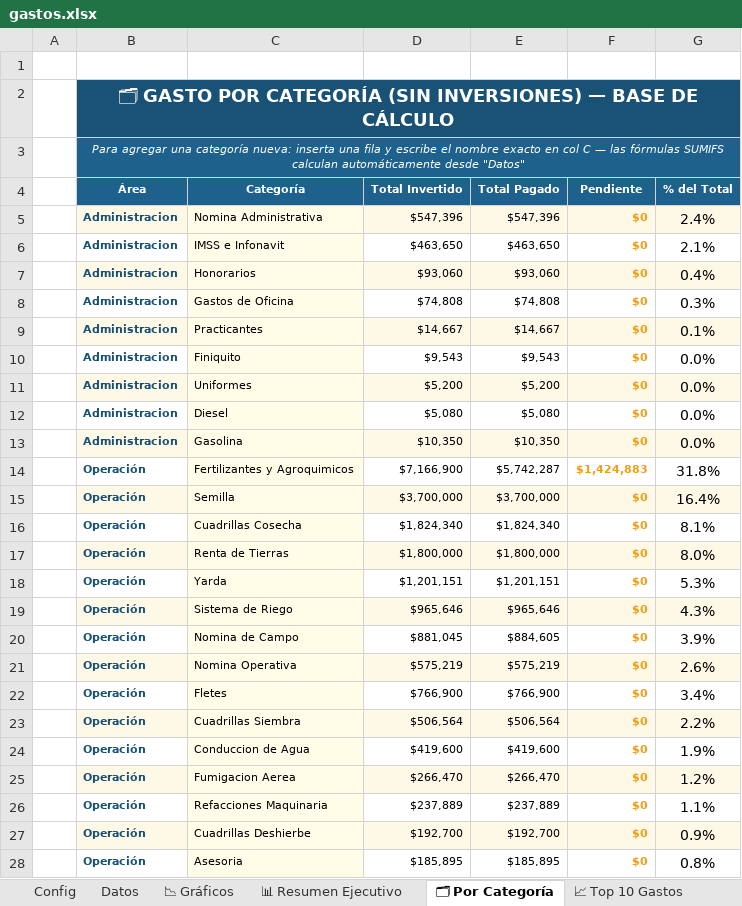
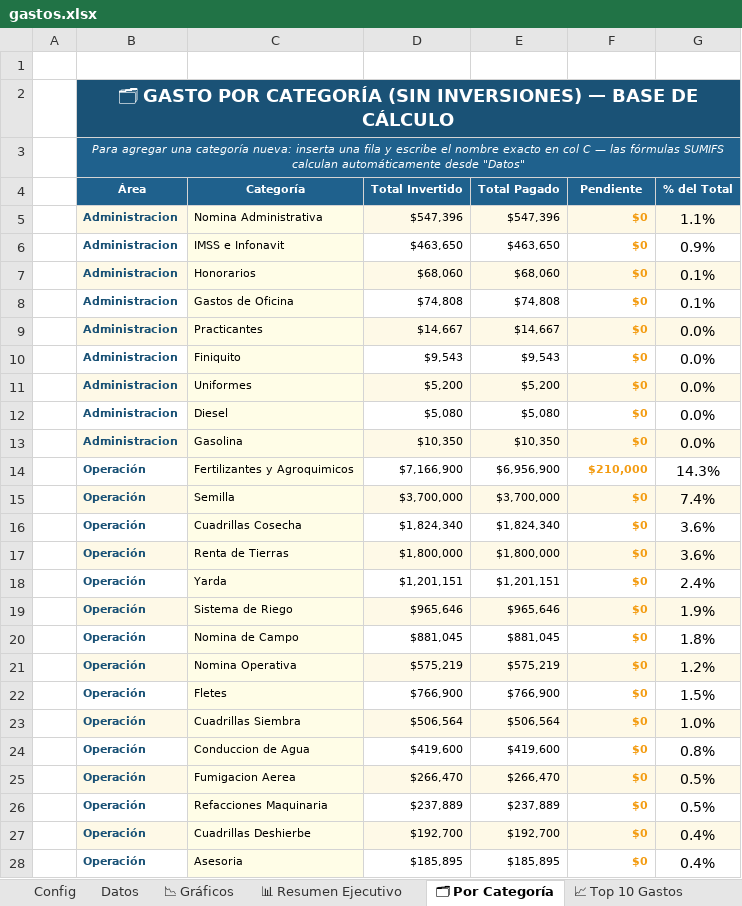
Before and after one commit to NormanProduce/Ciclo-25-26, an Excel workbook: gastos.xlsx, sheet 🗂 Por Categoría, drawn as a sheet; only a part is shown; values as stored, in another font and other column widths than the file's, no borders; charts and pictures not drawn; the diff covers the shown part only; the diff names each change by its address in the sheet, - before the commit and + after, or states it on an @@ line.

```diff
--- a/gastos.xlsx (sheet 🗂 Por Categoría)
+++ b/gastos.xlsx (sheet 🗂 Por Categoría)
-G5 (% del Total): 2.4%
+G5 (% del Total): 1.1%
-G6 (% del Total): 2.1%
+G6 (% del Total): 0.9%
-D7 (Total Invertido): $93,060
+D7 (Total Invertido): $68,060
-E7 (Total Pagado): $93,060
+E7 (Total Pagado): $68,060
-G7 (% del Total): 0.4%
+G7 (% del Total): 0.1%
-G8 (% del Total): 0.3%
+G8 (% del Total): 0.1%
-G9 (% del Total): 0.1%
+G9 (% del Total): 0.0%
-E14 (Total Pagado): $5,742,287
+E14 (Total Pagado): $6,956,900
-F14 (Pendiente): $1,424,883
+F14 (Pendiente): $210,000
-G14 (% del Total): 31.8%
+G14 (% del Total): 14.3%
-G15 (% del Total): 16.4%
+G15 (% del Total): 7.4%
-G16 (% del Total): 8.1%
+G16 (% del Total): 3.6%
-G17 (% del Total): 8.0%
+G17 (% del Total): 3.6%
-G18 (% del Total): 5.3%
+G18 (% del Total): 2.4%
-G19 (% del Total): 4.3%
+G19 (% del Total): 1.9%
-E20 (Total Pagado): $884,605
+E20 (Total Pagado): $881,045
-G20 (% del Total): 3.9%
+G20 (% del Total): 1.8%
-G21 (% del Total): 2.6%
+G21 (% del Total): 1.2%
-G22 (% del Total): 3.4%
+G22 (% del Total): 1.5%
-G23 (% del Total): 2.2%
+G23 (% del Total): 1.0%
-G24 (% del Total): 1.9%
+G24 (% del Total): 0.8%
-G25 (% del Total): 1.2%
+G25 (% del Total): 0.5%
-G26 (% del Total): 1.1%
+G26 (% del Total): 0.5%
-G27 (% del Total): 0.9%
+G27 (% del Total): 0.4%
-G28 (% del Total): 0.8%
+G28 (% del Total): 0.4%
```
Also changed, not shown: 1 added row, 1 removed row and 8 edited cells elsewhere in this sheet, sheet Datos, sheet 📊 Resumen Ejecutivo, sheet ⚠ Pendiente por Pagar, sheet 📈 Top 10 Gastos, sheet 📉 Gráficos, formulas that keep their value, charts or pictures.
